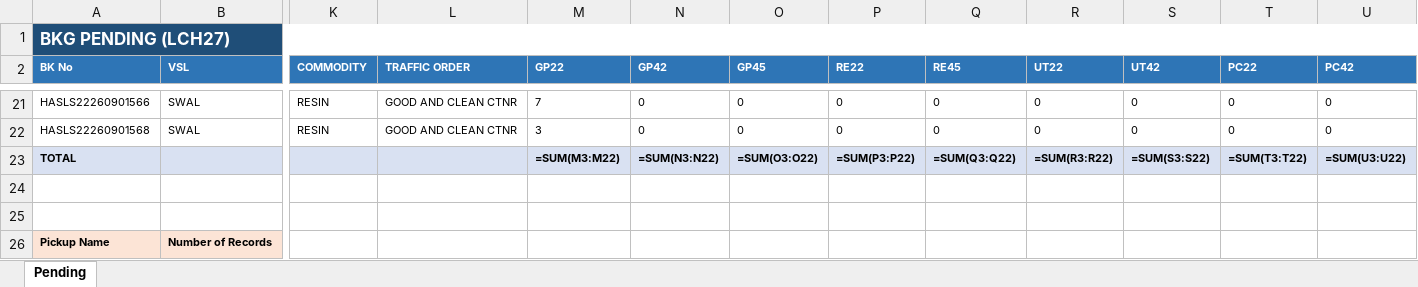
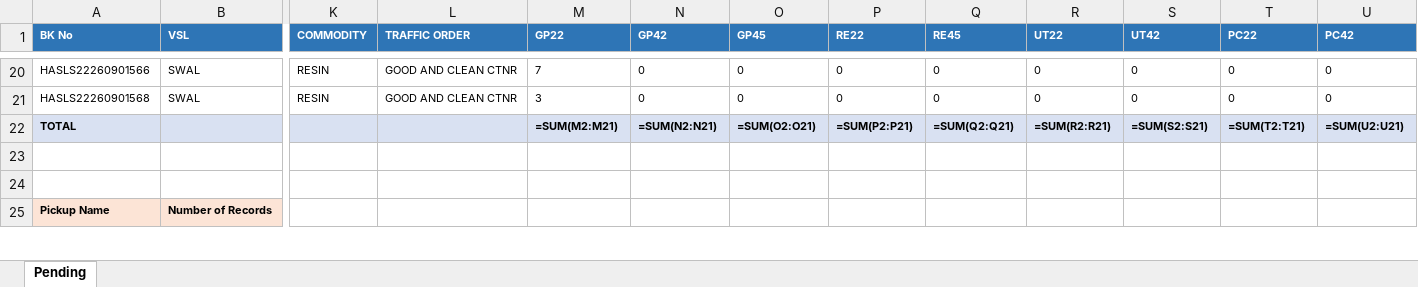
Before and after one commit to sirichai1265/booking-balance-dashboard, an Excel workbook: output/bkg pending - HAST Logistics Co.,Ltd.xlsx, sheet Pending, drawn as a sheet; only a part is shown, gaps mark what is left out; values as stored, in another font and other column widths than the file's, no borders; formulas without a stored value are shown as written; removed rows and columns are numbered as before the commit, all else as after; rows hold the shown columns only; the diff names each change by its address in the sheet, - before the commit and + after, or states it on an @@ line.

```diff
--- a/output/bkg pending - HAST Logistics Co.,Ltd.xlsx (sheet Pending)
+++ b/output/bkg pending - HAST Logistics Co.,Ltd.xlsx (sheet Pending)
-row 1: BKG PENDING (LCH27)
-M22 (GP22): =SUM(M3:M22)
+M22 (GP22): =SUM(M2:M21)
-N22 (GP42): =SUM(N3:N22)
+N22 (GP42): =SUM(N2:N21)
-O22 (GP45): =SUM(O3:O22)
+O22 (GP45): =SUM(O2:O21)
-P22 (RE22): =SUM(P3:P22)
+P22 (RE22): =SUM(P2:P21)
-Q22 (RE45): =SUM(Q3:Q22)
+Q22 (RE45): =SUM(Q2:Q21)
-R22 (UT22): =SUM(R3:R22)
+R22 (UT22): =SUM(R2:R21)
-S22 (UT42): =SUM(S3:S22)
+S22 (UT42): =SUM(S2:S21)
-T22 (PC22): =SUM(T3:T22)
+T22 (PC22): =SUM(T2:T21)
-U22 (PC42): =SUM(U3:U22)
+U22 (PC42): =SUM(U2:U21)
```
Also changed, not shown: output/bkg pending - B.C. DEPOT CO.,LTD. ( Bang-Na KM.18).xlsx, output/bkg pending - CELLO.xlsx, 5 other files.
